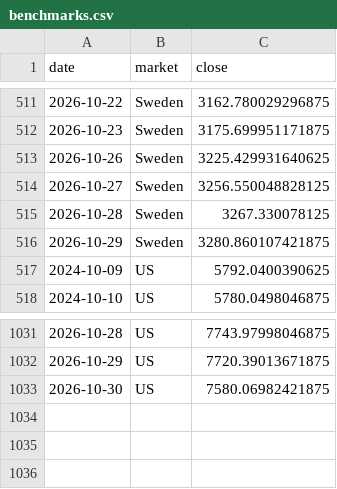
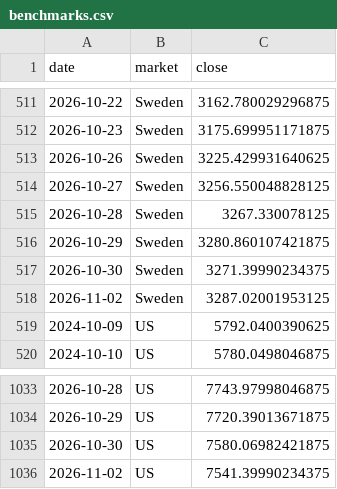
Before and after one commit to BenganTempest/Veloslimwhite, a CSV file: data/benchmarks.csv, drawn as a sheet; only a part is shown, gaps mark what is left out.

```diff
--- a/data/benchmarks.csv
+++ b/data/benchmarks.csv
@@ -516,2 +516,4 @@ date,market,close
 2026-10-29,Sweden,3280.860107421875
+2026-10-30,Sweden,3271.39990234375
+2026-11-02,Sweden,3287.02001953125
 2024-10-09,US,5792.0400390625
@@ -1033 +1035,2 @@ date,market,close
 2026-10-30,US,7580.06982421875
+2026-11-02,US,7541.39990234375
```
Also changed, not shown: data/run_log.csv, data/universe.csv, 3 other files.
